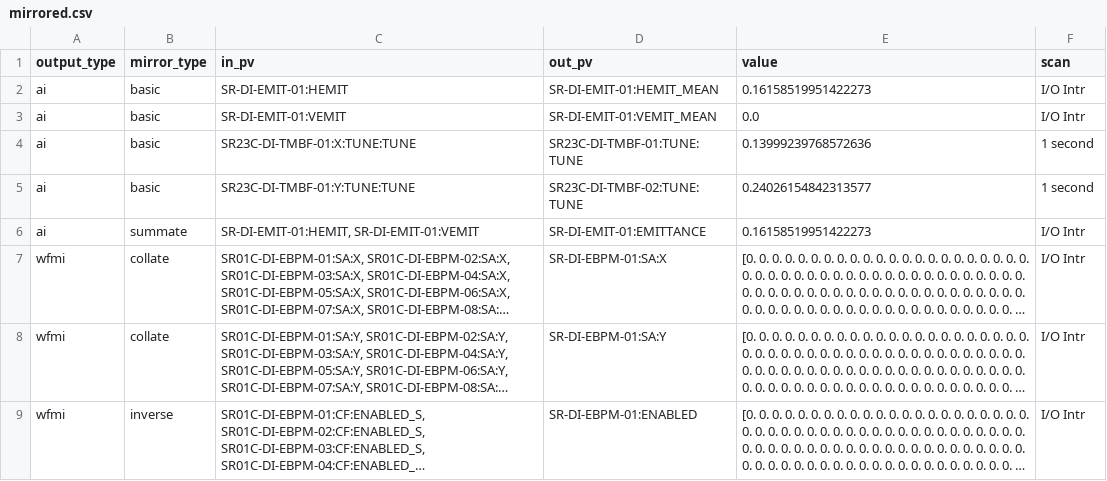
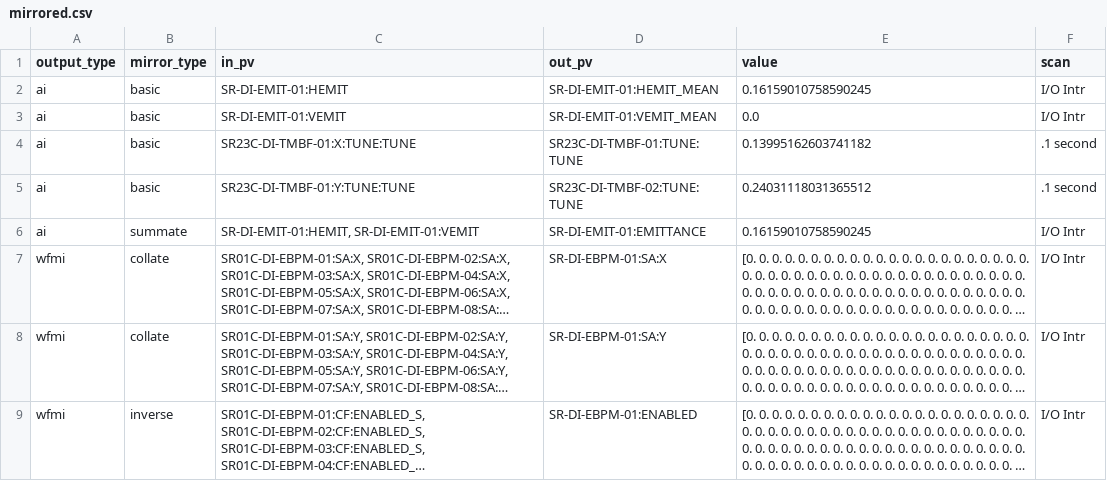
Before and after one commit to DiamondLightSource/virtac, a CSV file: src/virtac/data/48/mirrored.csv, drawn as a sheet; long unchanged cells end in …; the diff names each change by its address in the sheet, - before the commit and + after, or states it on an @@ line.

Commit message:
Increase scan freq to 0.1
To reduce any possible delay in seeing updates for scan PVs.
This was a concern because softioc wont post an update to a PV
which was internally changed until its scan time has elapsed.

```diff
--- a/src/virtac/data/48/mirrored.csv
+++ b/src/virtac/data/48/mirrored.csv
-E2 (value): 0.16158519951422273
+E2 (value): 0.16159010758590245
-E4 (value): 0.13999239768572636
+E4 (value): 0.13995162603741182
-F4:F5 (scan): 1 second
+F4:F5 (scan): .1 second
-E5 (value): 0.24026154842313577
+E5 (value): 0.24031118031365512
-E6 (value): 0.16158519951422273
+E6 (value): 0.16159010758590245
```
Also changed, not shown: src/virtac/data/DIAD/limits.csv, src/virtac/data/DIAD/mirrored.csv, 3 other files.
